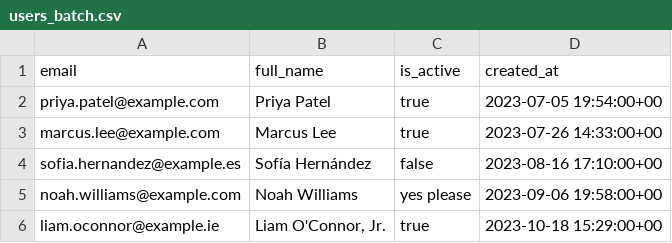
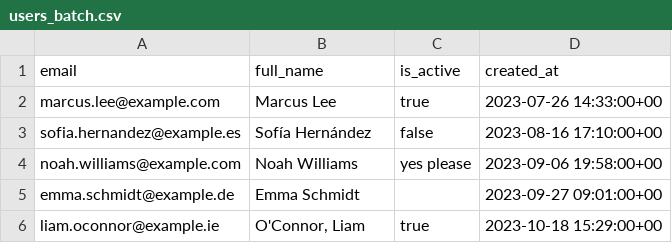
Before and after one commit to nmutovkin/postgres-course, a CSV file: modules/03-crud/data/users_batch.csv, drawn as a sheet.

```diff
--- a/modules/03-crud/data/users_batch.csv
+++ b/modules/03-crud/data/users_batch.csv
@@ -1,3 +1,2 @@
 email,full_name,is_active,created_at
-priya.patel@example.com,Priya Patel,true,2023-07-05 19:54:00+00
 marcus.lee@example.com,Marcus Lee,true,2023-07-26 14:33:00+00
@@ -5,2 +4,3 @@ sofia.hernandez@example.es,Sofía Hernández,false,2023-08-16 17:10:00+00
 noah.williams@example.com,Noah Williams,yes please,2023-09-06 19:58:00+00
-"liam.oconnor@example.ie","Liam O'Connor, Jr.",true,2023-10-18 15:29:00+00
+emma.schmidt@example.de,Emma Schmidt,,2023-09-27 09:01:00+00
+liam.oconnor@example.ie,"O'Connor, Liam",true,2023-10-18 15:29:00+00
```
Also changed, not shown: 1 other file.
